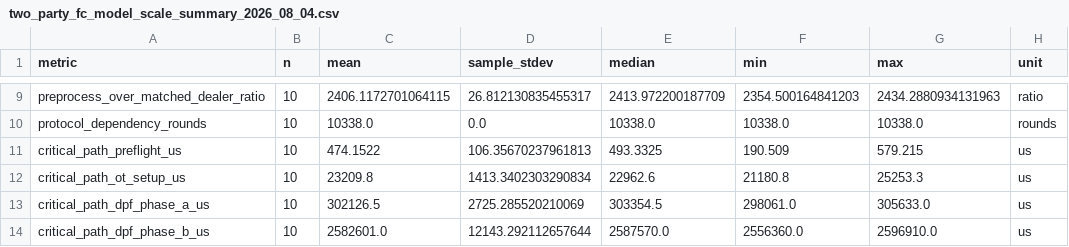
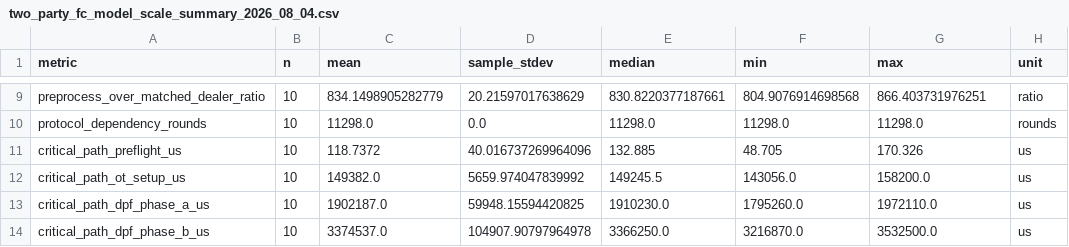
Before and after one commit to mottopanikeiku/EzPC, a CSV file: GPU-MPC/ringlpn/results/fc/two_party_fc_model_scale_summary_2026_08_04.csv, drawn as a sheet; only a part is shown, gaps mark what is left out; the diff covers the shown part only; the diff names each change by its address in the sheet, - before the commit and + after, or states it on an @@ line.

```diff
--- a/GPU-MPC/ringlpn/results/fc/two_party_fc_model_scale_summary_2026_08_04.csv
+++ b/GPU-MPC/ringlpn/results/fc/two_party_fc_model_scale_summary_2026_08_04.csv
-C9 (mean): 2406.1172701064115
+C9 (mean): 834.1498905282779
-D9 (sample_stdev): 26.812130835455317
+D9 (sample_stdev): 20.21597017638629
-E9 (median): 2413.972200187709
+E9 (median): 830.8220377187661
-F9 (min): 2354.500164841203
+F9 (min): 804.9076914698568
-G9 (max): 2434.2880934131963
+G9 (max): 866.403731976251
-C10 (mean): 10338.0
+C10 (mean): 11298.0
-E10 (median): 10338.0
+E10 (median): 11298.0
-F10 (min): 10338.0
+F10 (min): 11298.0
-G10 (max): 10338.0
+G10 (max): 11298.0
-C11 (mean): 474.1522
+C11 (mean): 118.7372
-D11 (sample_stdev): 106.35670237961813
+D11 (sample_stdev): 40.016737269964096
-E11 (median): 493.3325
+E11 (median): 132.885
-F11 (min): 190.509
+F11 (min): 48.705
-G11 (max): 579.215
+G11 (max): 170.326
-C12 (mean): 23209.8
+C12 (mean): 149382.0
-D12 (sample_stdev): 1413.3402303290834
+D12 (sample_stdev): 5659.974047839992
-E12 (median): 22962.6
+E12 (median): 149245.5
-F12 (min): 21180.8
+F12 (min): 143056.0
-G12 (max): 25253.3
+G12 (max): 158200.0
-C13 (mean): 302126.5
+C13 (mean): 1902187.0
-D13 (sample_stdev): 2725.285520210069
+D13 (sample_stdev): 59948.15594420825
-E13 (median): 303354.5
+E13 (median): 1910230.0
-F13 (min): 298061.0
+F13 (min): 1795260.0
-G13 (max): 305633.0
+G13 (max): 1972110.0
-C14 (mean): 2582601.0
+C14 (mean): 3374537.0
-D14 (sample_stdev): 12143.292112657644
+D14 (sample_stdev): 104907.90797964978
-E14 (median): 2587570.0
+E14 (median): 3366250.0
-F14 (min): 2556360.0
+F14 (min): 3216870.0
-G14 (max): 2596910.0
+G14 (max): 3532500.0
```
Also changed, not shown: 98 edited cells elsewhere in this file, GPU-MPC/ringlpn/results/fc/two_party_fc_model_scale_2026_08_04.csv, GPU-MPC/ringlpn/results/fc/two_party_fc_model_scale_aggregate_2026_08_04.csv, 23 other files.
